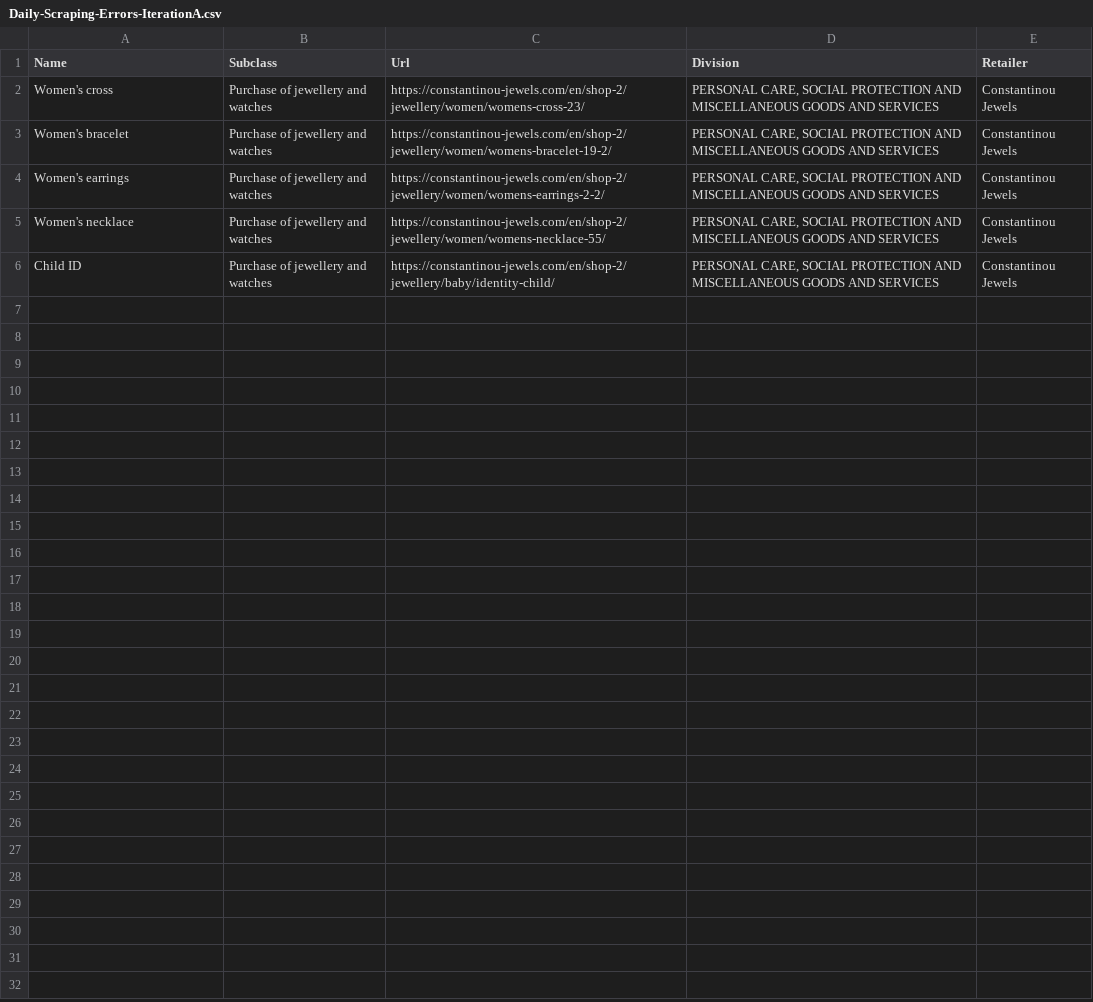
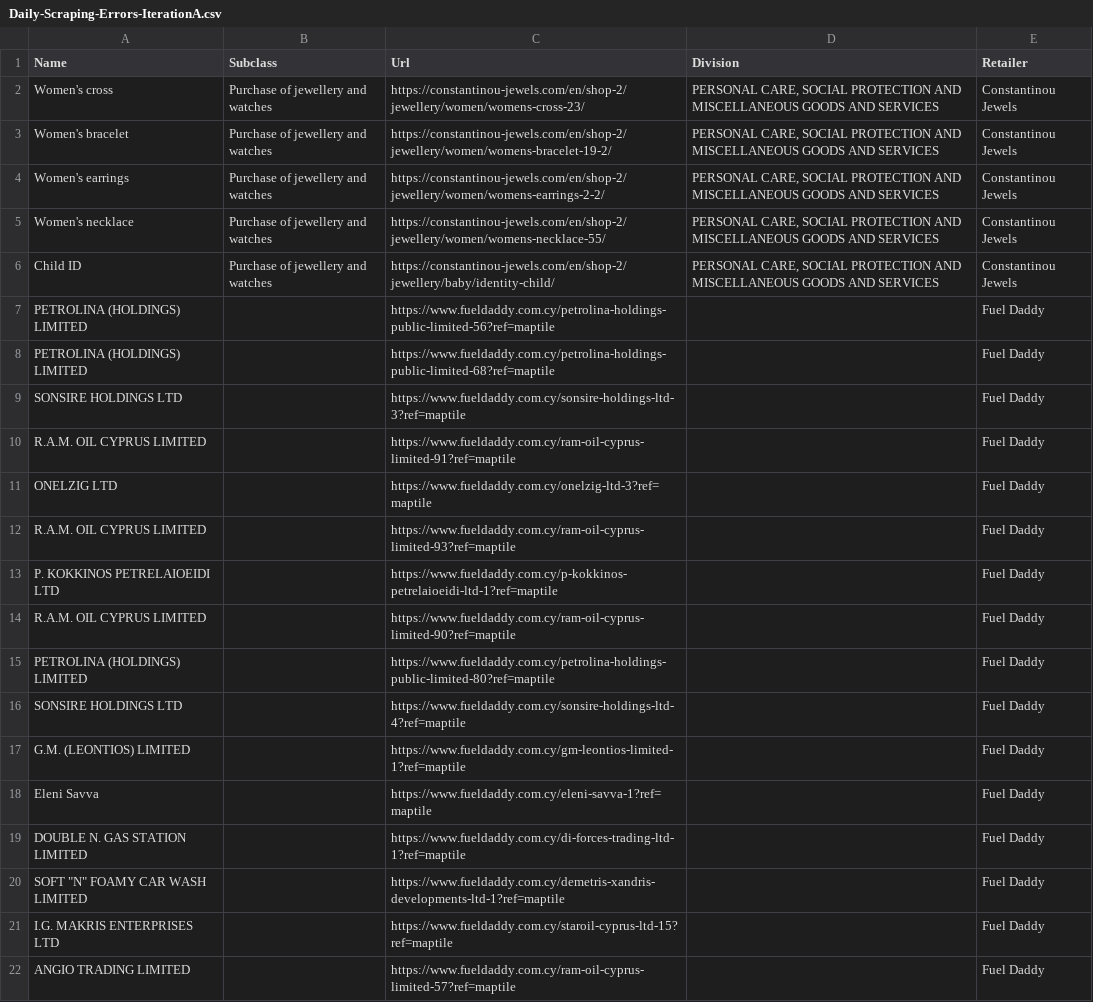
Before and after one commit to maria-papz/BillionPricesCyprusScrape, a CSV file: ECOICOPv2/Datasets/Daily-Scraping-Errors-IterationA.csv, drawn as a sheet.

```diff
--- a/ECOICOPv2/Datasets/Daily-Scraping-Errors-IterationA.csv
+++ b/ECOICOPv2/Datasets/Daily-Scraping-Errors-IterationA.csv
@@ -6 +6,17 @@ Women's necklace,Purchase of jewellery and watches,https://constantinou-jewels.c
 Child ID,Purchase of jewellery and watches,https://constantinou-jewels.com/en/shop-2/jewellery/baby/identity-child/,"PERSONAL CARE, SOCIAL PROTECTION AND MISCELLANEOUS GOODS AND SERVICES",Constantinou Jewels
+PETROLINA (HOLDINGS) LIMITED,,https://www.fueldaddy.com.cy/petrolina-holdings-public-limited-56?ref=maptile,,Fuel Daddy
+PETROLINA (HOLDINGS) LIMITED,,https://www.fueldaddy.com.cy/petrolina-holdings-public-limited-68?ref=maptile,,Fuel Daddy
+SONSIRE HOLDINGS LTD,,https://www.fueldaddy.com.cy/sonsire-holdings-ltd-3?ref=maptile,,Fuel Daddy
+R.A.M. OIL CYPRUS LIMITED,,https://www.fueldaddy.com.cy/ram-oil-cyprus-limited-91?ref=maptile,,Fuel Daddy
+ONELZIG LTD,,https://www.fueldaddy.com.cy/onelzig-ltd-3?ref=maptile,,Fuel Daddy
+R.A.M. OIL CYPRUS LIMITED,,https://www.fueldaddy.com.cy/ram-oil-cyprus-limited-93?ref=maptile,,Fuel Daddy
+P. KOKKINOS PETRELAIOEIDI LTD,,https://www.fueldaddy.com.cy/p-kokkinos-petrelaioeidi-ltd-1?ref=maptile,,Fuel Daddy
+R.A.M. OIL CYPRUS LIMITED,,https://www.fueldaddy.com.cy/ram-oil-cyprus-limited-90?ref=maptile,,Fuel Daddy
+PETROLINA (HOLDINGS) LIMITED,,https://www.fueldaddy.com.cy/petrolina-holdings-public-limited-80?ref=maptile,,Fuel Daddy
+SONSIRE HOLDINGS LTD,,https://www.fueldaddy.com.cy/sonsire-holdings-ltd-4?ref=maptile,,Fuel Daddy
+G.M. (LEONTIOS) LIMITED,,https://www.fueldaddy.com.cy/gm-leontios-limited-1?ref=maptile,,Fuel Daddy
+Eleni Savva,,https://www.fueldaddy.com.cy/eleni-savva-1?ref=maptile,,Fuel Daddy
+DOUBLE N. GAS STATION LIMITED,,https://www.fueldaddy.com.cy/di-forces-trading-ltd-1?ref=maptile,,Fuel Daddy
+"SOFT ""N"" FOAMY CAR WASH LIMITED",,https://www.fueldaddy.com.cy/demetris-xandris-developments-ltd-1?ref=maptile,,Fuel Daddy
+I.G. MAKRIS ENTERPRISES LTD,,https://www.fueldaddy.com.cy/staroil-cyprus-ltd-15?ref=maptile,,Fuel Daddy
+ANGIO TRADING LIMITED,,https://www.fueldaddy.com.cy/ram-oil-cyprus-limited-57?ref=maptile,,Fuel Daddy
```
Also changed, not shown: 1 other file.
